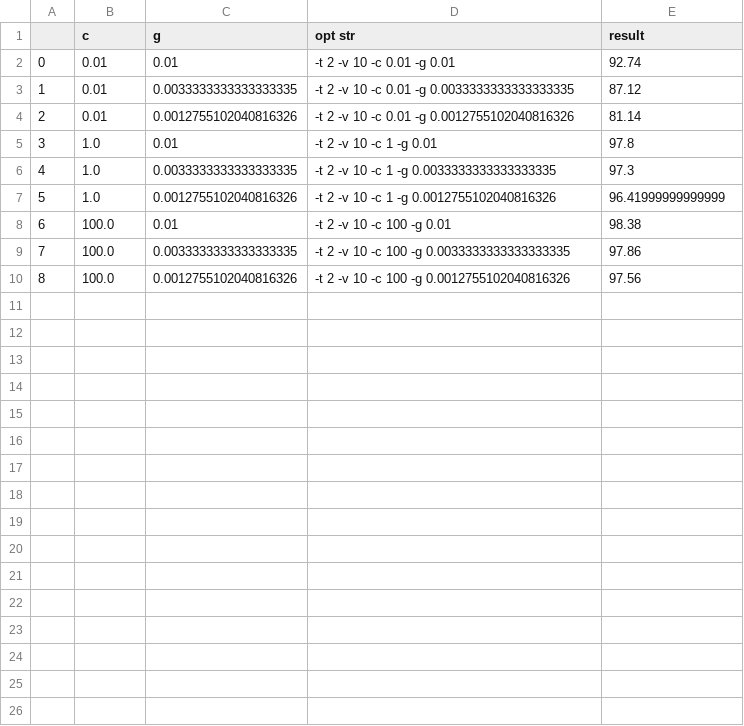
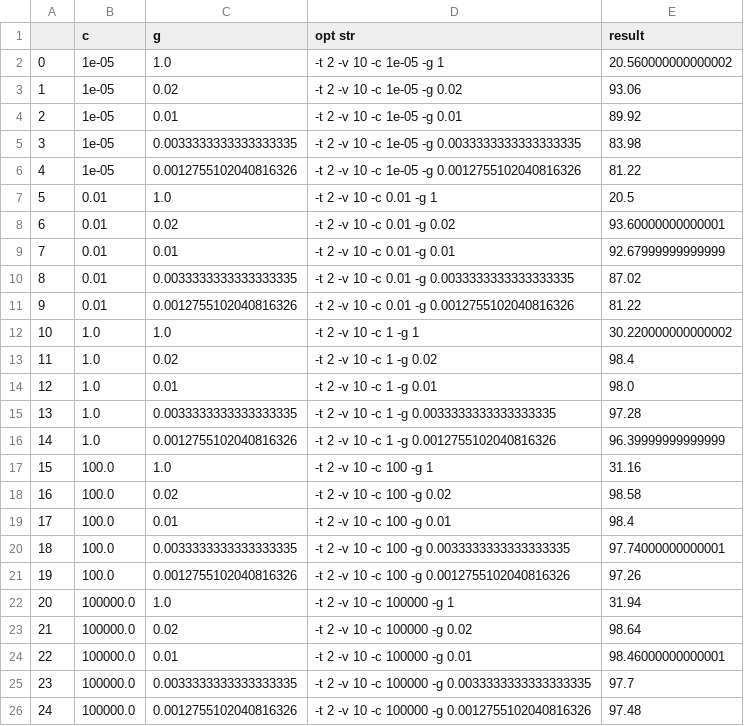
Before and after one commit to csielee/2018ML, a CSV file: HW5/rbf_results.csv, drawn as a sheet; addresses are those after the commit; the diff names each change by its address in the sheet, - before the commit and + after, or states it on an @@ line.

```diff
--- a/HW5/rbf_results.csv
+++ b/HW5/rbf_results.csv
+row 2: 0 | 1e-05 | 1.0 | -t 2 -v 10 -c 1e-05 -g 1 | 20.560000000000002
+row 3: 1 | 1e-05 | 0.02 | -t 2 -v 10 -c 1e-05 -g 0.02 | 93.06
+row 4: 2 | 1e-05 | 0.01 | -t 2 -v 10 -c 1e-05 -g 0.01 | 89.92
+row 5: 3 | 1e-05 | 0.0033333333333333335 | -t 2 -v 10 -c 1e-05 -g 0.0033333333333333335 | 83.98
+row 6: 4 | 1e-05 | 0.0012755102040816326 | -t 2 -v 10 -c 1e-05 -g 0.0012755102040816326 | 81.22
+row 7: 5 | 0.01 | 1.0 | -t 2 -v 10 -c 0.01 -g 1 | 20.5
+row 8: 6 | 0.01 | 0.02 | -t 2 -v 10 -c 0.01 -g 0.02 | 93.60000000000001
@@ column A renumbered between rows 9 and 21 @@
-E9 (result): 92.74
+E9 (result): 92.67999999999999
-E10 (result): 87.12
+E10 (result): 87.02
-E11 (result): 81.14
+E11 (result): 81.22
+row 12: 10 | 1.0 | 1.0 | -t 2 -v 10 -c 1 -g 1 | 30.220000000000002
+row 13: 11 | 1.0 | 0.02 | -t 2 -v 10 -c 1 -g 0.02 | 98.4
-E14 (result): 97.8
+E14 (result): 98.0
-E15 (result): 97.3
+E15 (result): 97.28
-E16 (result): 96.41999999999999
+E16 (result): 96.39999999999999
+row 17: 15 | 100.0 | 1.0 | -t 2 -v 10 -c 100 -g 1 | 31.16
+row 18: 16 | 100.0 | 0.02 | -t 2 -v 10 -c 100 -g 0.02 | 98.58
-E19 (result): 98.38
+E19 (result): 98.4
-E20 (result): 97.86
+E20 (result): 97.74000000000001
-E21 (result): 97.56
+E21 (result): 97.26
+row 22: 20 | 100000.0 | 1.0 | -t 2 -v 10 -c 100000 -g 1 | 31.94
+row 23: 21 | 100000.0 | 0.02 | -t 2 -v 10 -c 100000 -g 0.02 | 98.64
+row 24: 22 | 100000.0 | 0.01 | -t 2 -v 10 -c 100000 -g 0.01 | 98.46000000000001
+row 25: 23 | 100000.0 | 0.0033333333333333335 | -t 2 -v 10 -c 100000 -g 0.0033333333333333335 | 97.7
+row 26: 24 | 100000.0 | 0.0012755102040816326 | -t 2 -v 10 -c 100000 -g 0.0012755102040816326 | 97.48
```
Also changed, not shown: HW5/linear_rbf_results.csv, HW5/poly_results.csv, 1 other file.
